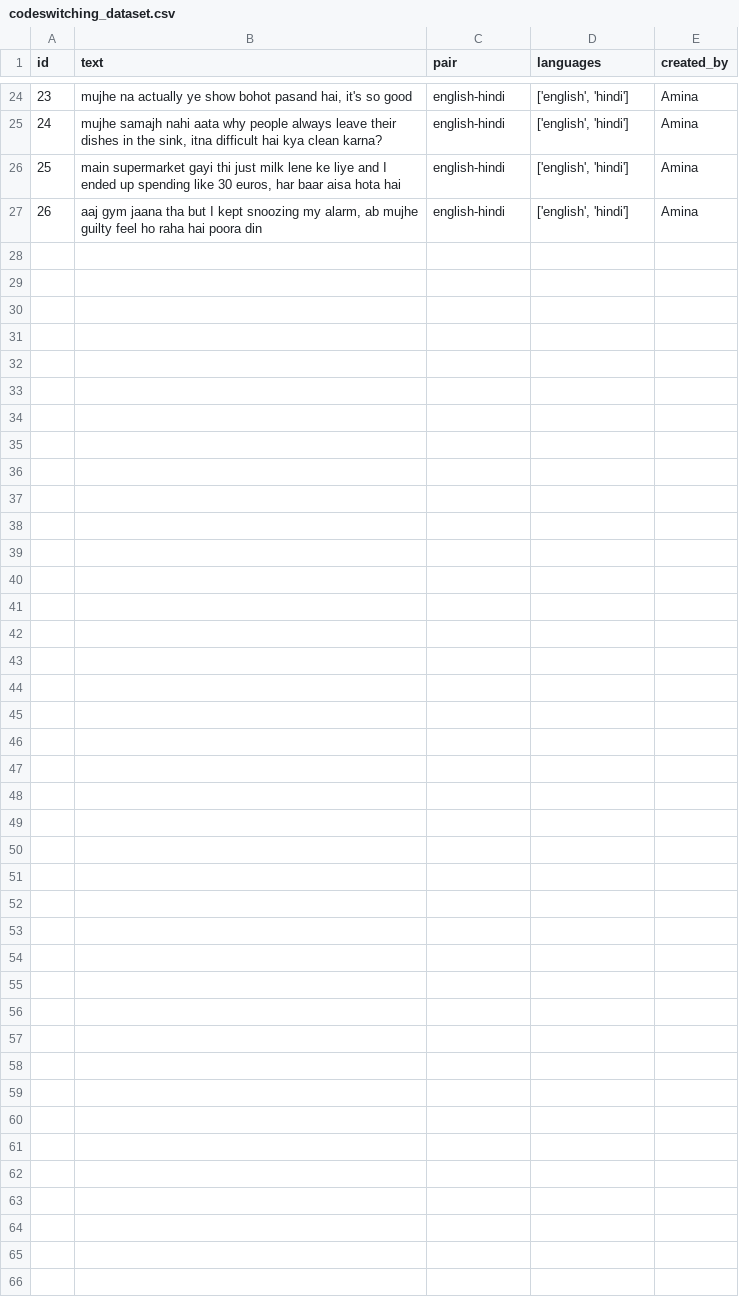
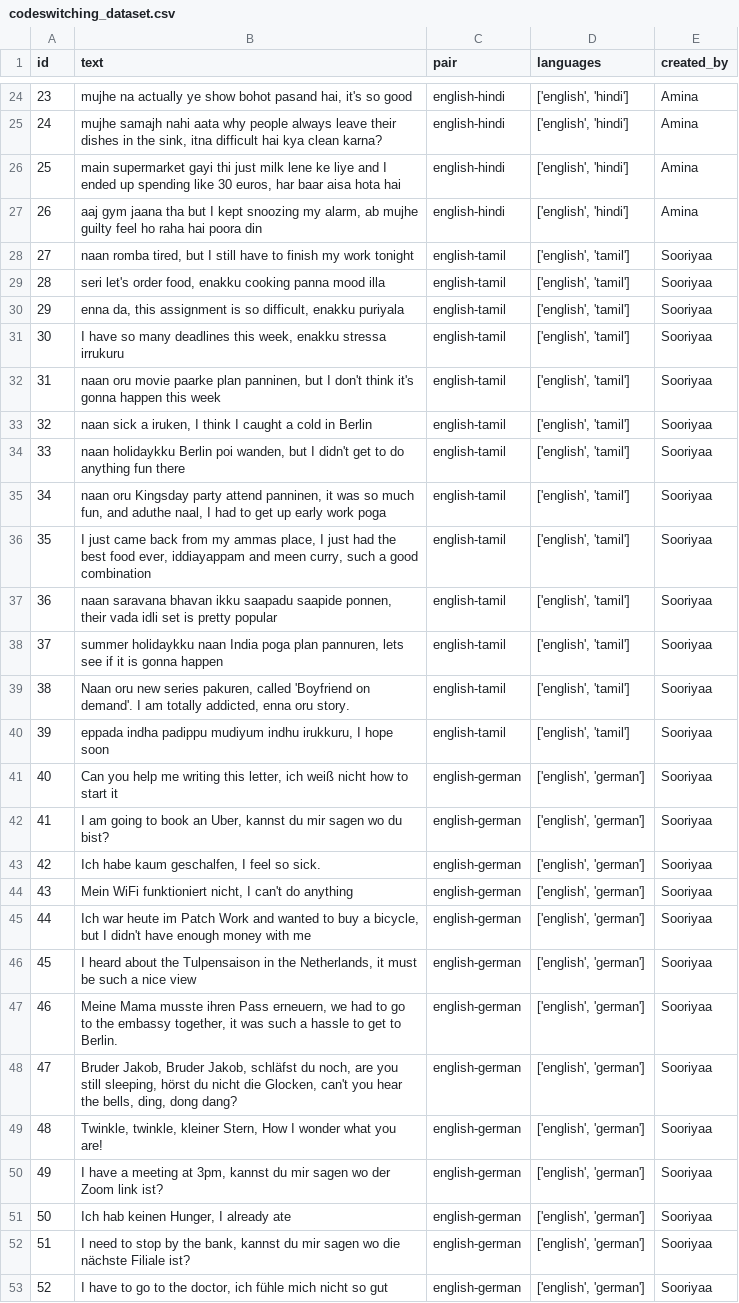
Before and after one commit to aminaaa21/NLP-group-70, a CSV file: A3_codeswitching/data/codeswitching_dataset.csv, drawn as a sheet; only a part is shown, gaps mark what is left out; the diff names each change by its address in the sheet, - before the commit and + after, or states it on an @@ line.

Commit message:
added tamil and german sentences

```diff
--- a/A3_codeswitching/data/codeswitching_dataset.csv
+++ b/A3_codeswitching/data/codeswitching_dataset.csv
+row 28: 27 | naan romba tired, but I still have to finish my work tonight | english-tamil | ['english', 'tamil'] | Sooriyaa
+row 29: 28 | seri let's order food, enakku cooking panna mood illa | english-tamil | ['english', 'tamil'] | Sooriyaa
+row 30: 29 | enna da, this assignment is so difficult, enakku puriyala | english-tamil | ['english', 'tamil'] | Sooriyaa
+row 31: 30 | I have so many deadlines this week, enakku stressa irrukuru | english-tamil | ['english', 'tamil'] | Sooriyaa
+row 32: 31 | naan oru movie paarke plan panninen, but I don't think it's gonna happen this week | english-tamil | ['english', 'tamil'] | Sooriyaa
+row 33: 32 | naan sick a iruken, I think I caught a cold in Berlin | english-tamil | ['english', 'tamil'] | Sooriyaa
+row 34: 33 | naan holidaykku Berlin poi wanden, but I didn't get to do anything fun there | english-tamil | ['english', 'tamil'] | Sooriyaa
+row 35: 34 | naan oru Kingsday party attend panninen, it was so much fun, and aduthe naal, I had to get up early work poga | english-tamil | ['english', 'tamil'] | Sooriyaa
+row 36: 35 | I just came back from my ammas place, I just had the best food ever, iddiayappam and meen curry, such a good combination | english-tamil | ['english', 'tamil'] | Sooriyaa
+row 37: 36 | naan saravana bhavan ikku saapadu saapide ponnen, their vada idli set is pretty popular | english-tamil | ['english', 'tamil'] | Sooriyaa
+row 38: 37 | summer holidaykku naan India poga plan pannuren, lets see if it is gonna happen | english-tamil | ['english', 'tamil'] | Sooriyaa
+row 39: 38 | Naan oru new series pakuren, called 'Boyfriend on demand'. I am totally addicted, enna oru story. | english-tamil | ['english', 'tamil'] | Sooriyaa
+row 40: 39 | eppada indha padippu mudiyum indhu irukkuru, I hope soon | english-tamil | ['english', 'tamil'] | Sooriyaa
+row 41: 40 | Can you help me writing this letter, ich weiß nicht how to start it | english-german | ['english', 'german'] | Sooriyaa
+row 42: 41 | I am going to book an Uber, kannst du mir sagen wo du bist? | english-german | ['english', 'german'] | Sooriyaa
+row 43: 42 | Ich habe kaum geschalfen, I feel so sick. | english-german | ['english', 'german'] | Sooriyaa
+row 44: 43 | Mein WiFi funktioniert nicht, I can't do anything | english-german | ['english', 'german'] | Sooriyaa
+row 45: 44 | Ich war heute im Patch Work and wanted to buy a bicycle, but I didn't have enough money with me | english-german | ['english', 'german'] | Sooriyaa
+row 46: 45 | I heard about the Tulpensaison in the Netherlands, it must be such a nice view | english-german | ['english', 'german'] | Sooriyaa
+row 47: 46 | Meine Mama musste ihren Pass erneuern, we had to go to the embassy together, it was such a hassle to get to Berlin. | english-german | ['english', 'german'] | Sooriyaa
+row 48: 47 | Bruder Jakob, Bruder Jakob, schläfst du noch, are you still sleeping, hörst du nicht die Glocken, can't you hear the bells, ding, dong dang? | english-german | ['english', 'german'] | Sooriyaa
+row 49: 48 | Twinkle, twinkle, kleiner Stern, How I wonder what you are! | english-german | ['english', 'german'] | Sooriyaa
+row 50: 49 | I have a meeting at 3pm, kannst du mir sagen wo der Zoom link ist? | english-german | ['english', 'german'] | Sooriyaa
+row 51: 50 | Ich hab keinen Hunger, I already ate | english-german | ['english', 'german'] | Sooriyaa
+row 52: 51 | I need to stop by the bank, kannst du mir sagen wo die nächste Filiale ist? | english-german | ['english', 'german'] | Sooriyaa
+row 53: 52 | I have to go to the doctor, ich fühle mich nicht so gut | english-german | ['english', 'german'] | Sooriyaa
```
Also changed, not shown: 1 other file.
